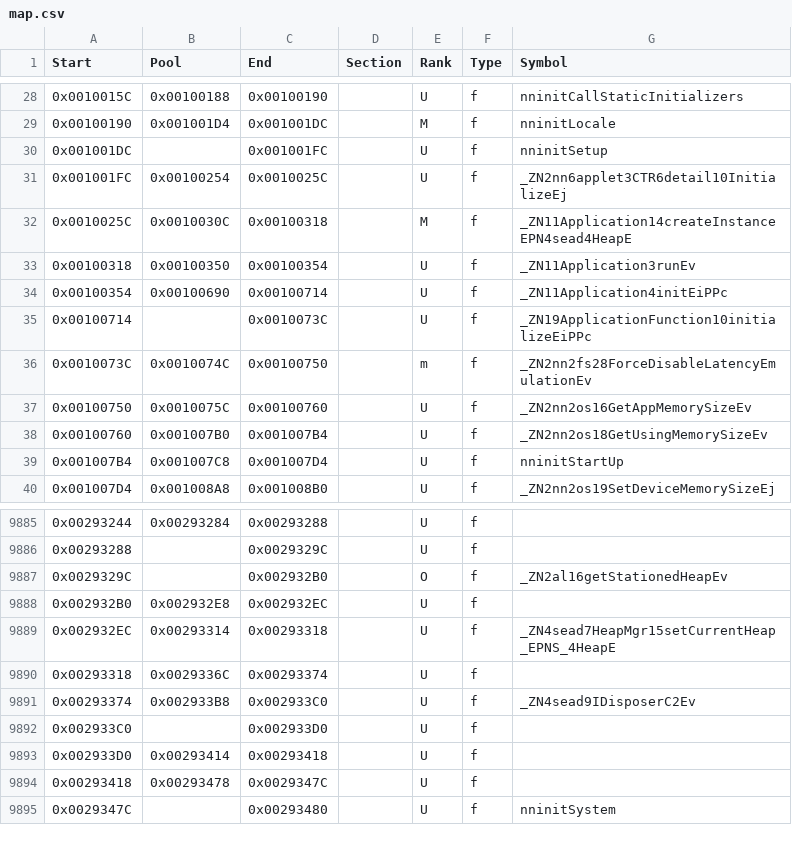
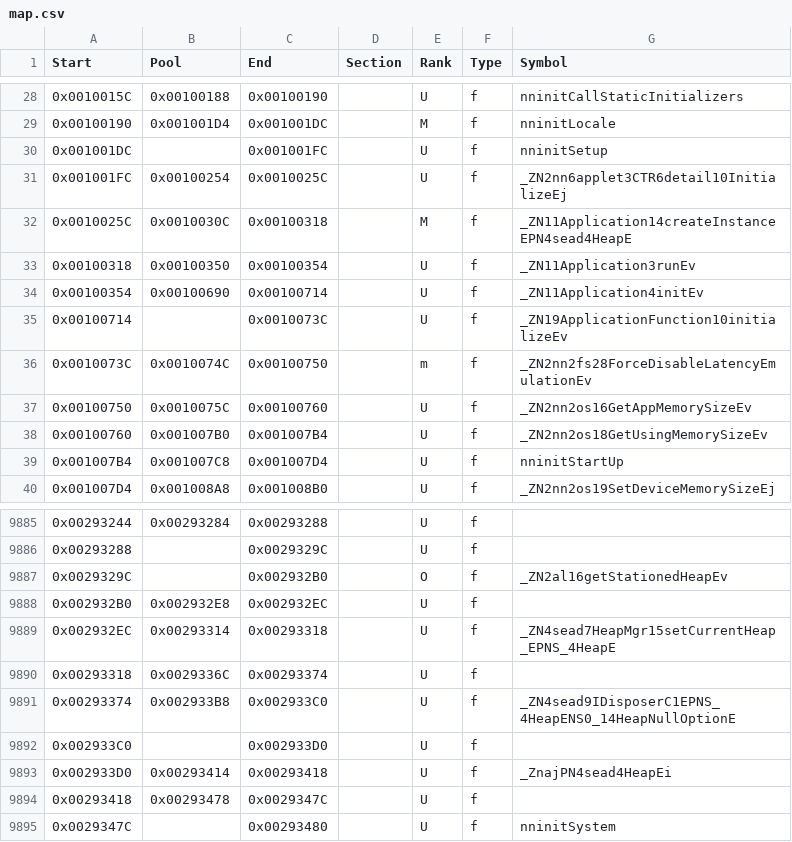
Before and after one commit to RE-Pepper/RE-Pepper, a CSV file: data/ver/eu/map.csv, drawn as a sheet; only a part is shown, gaps mark what is left out; the diff covers the shown part only.

```diff
--- a/data/ver/eu/map.csv
+++ b/data/ver/eu/map.csv
@@ -33,4 +33,4 @@ Start,     Pool,      End,       Section,   Rank,Type,Symbol
 0x00100318,0x00100350,0x00100354,          ,U,f,_ZN11Application3runEv
-0x00100354,0x00100690,0x00100714,          ,U,f,_ZN11Application4initEiPPc
-0x00100714,          ,0x0010073C,          ,U,f,_ZN19ApplicationFunction10initializeEiPPc
+0x00100354,0x00100690,0x00100714,          ,U,f,_ZN11Application4initEv
+0x00100714,          ,0x0010073C,          ,U,f,_ZN19ApplicationFunction10initializeEv
 0x0010073C,0x0010074C,0x00100750,          ,m,f,_ZN2nn2fs28ForceDisableLatencyEmulationEv
@@ -9890,5 +9890,5 @@ Start,     Pool,      End,       Section,   Rank,Type,Symbol
 0x00293318,0x0029336C,0x00293374,          ,U,f,
-0x00293374,0x002933B8,0x002933C0,          ,U,f,_ZN4sead9IDisposerC2Ev
+0x00293374,0x002933B8,0x002933C0,          ,U,f,_ZN4sead9IDisposerC1EPNS_4HeapENS0_14HeapNullOptionE
 0x002933C0,          ,0x002933D0,          ,U,f,
-0x002933D0,0x00293414,0x00293418,          ,U,f,
+0x002933D0,0x00293414,0x00293418,          ,U,f,_ZnajPN4sead4HeapEi
 0x00293418,0x00293478,0x0029347C,          ,U,f,
```
Also changed, not shown: 23 edited cells elsewhere in this file, 9 other files.
